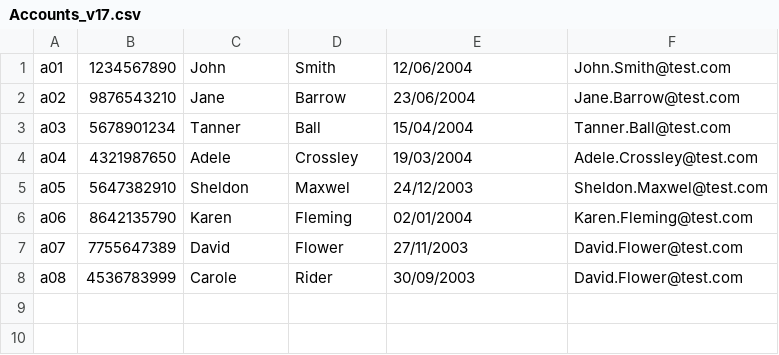
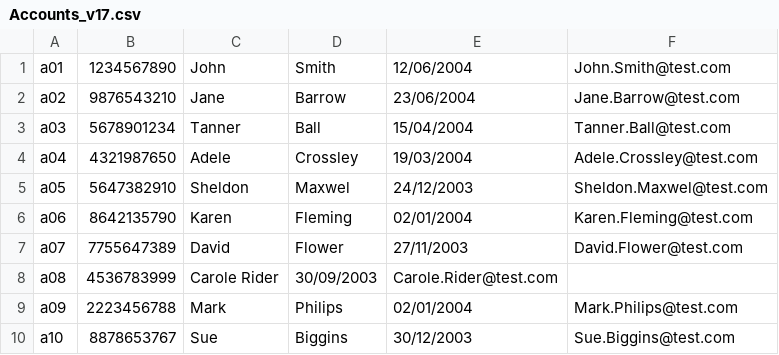
Before and after one commit to SkillsFundingAgency/tl-results-prototype, a CSV file: app/views/1-17/data/Accounts_v17.csv, drawn as a sheet; the diff names each change by its address in the sheet, - before the commit and + after, or states it on an @@ line.

```diff
--- a/app/views/1-17/data/Accounts_v17.csv
+++ b/app/views/1-17/data/Accounts_v17.csv
-C8: Carole
+C8: Carole Rider
-D8: Rider
+D8: 30/09/2003
-E8: 30/09/2003
+E8: Carole.Rider@test.com
-F8: David.Flower@test.com
+F8: (empty)
+row 9: a09 | 2223456788 | Mark | Philips | 02/01/2004 | Mark.Philips@test.com
+row 10: a10 | 8878653767 | Sue | Biggins | 30/12/2003 | Sue.Biggins@test.com
```
Also changed, not shown: 18 other files.
